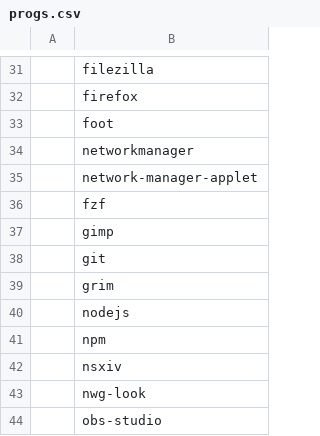
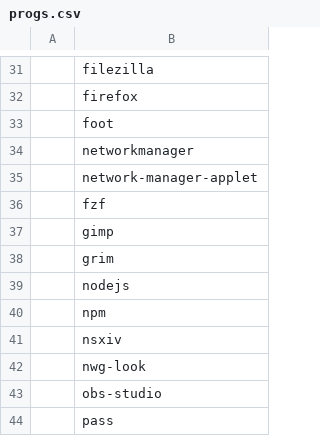
Before and after one commit to gomezAgustinVim/AGDA, a CSV file: progs.csv, drawn as a sheet; only a part is shown, gaps mark what is left out; the shorter side is filled out with more unchanged rows; the diff names each change by its address in the sheet, - before the commit and + after, or states it on an @@ line.

```diff
--- a/progs.csv
+++ b/progs.csv
-row 38:  | git
```
Also changed, not shown: 1 other file.
